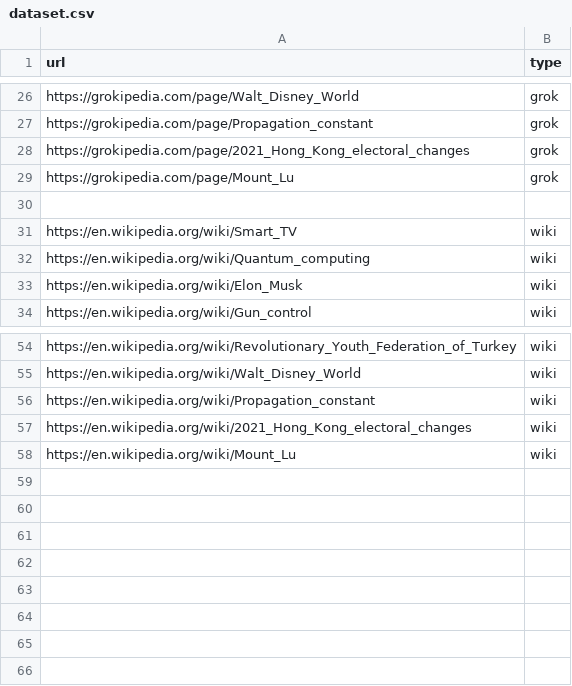
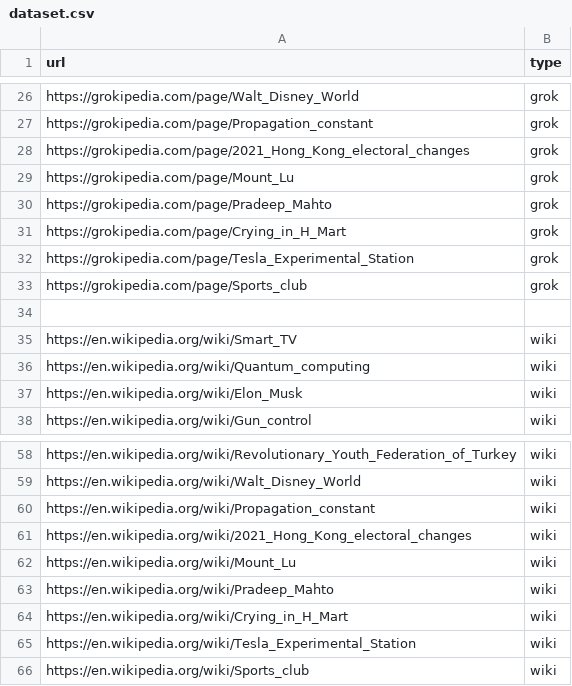
Before and after one commit to rielas/kolmox, a CSV file: dataset/grokvswiki/dataset.csv, drawn as a sheet; only a part is shown, gaps mark what is left out.

```diff
--- a/dataset/grokvswiki/dataset.csv
+++ b/dataset/grokvswiki/dataset.csv
@@ -29,2 +29,6 @@ url, type
 "https://grokipedia.com/page/Mount_Lu", "grok"
+"https://grokipedia.com/page/Pradeep_Mahto", "grok"
+"https://grokipedia.com/page/Crying_in_H_Mart", "grok"
+"https://grokipedia.com/page/Tesla_Experimental_Station", "grok"
+"https://grokipedia.com/page/Sports_club", "grok"
 
@@ -58 +62,5 @@ url, type
 "https://en.wikipedia.org/wiki/Mount_Lu", "wiki"
+"https://en.wikipedia.org/wiki/Pradeep_Mahto", "wiki"
+"https://en.wikipedia.org/wiki/Crying_in_H_Mart", "wiki"
+"https://en.wikipedia.org/wiki/Tesla_Experimental_Station", "wiki"
+"https://en.wikipedia.org/wiki/Sports_club", "wiki"
```
Also changed, not shown: 6 other files.
